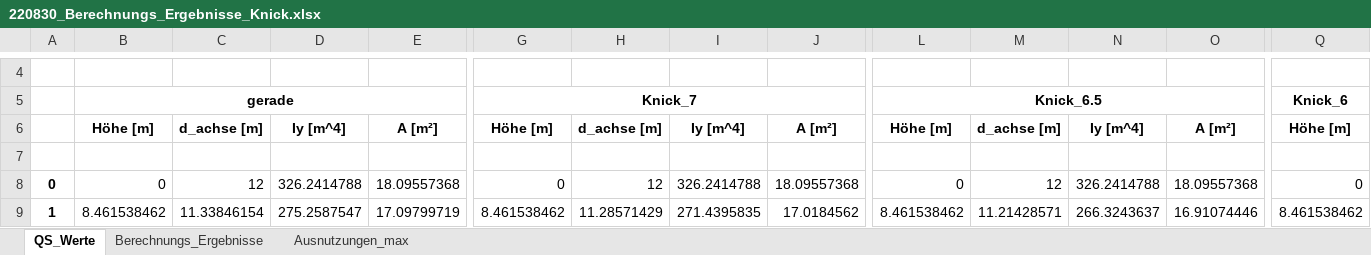
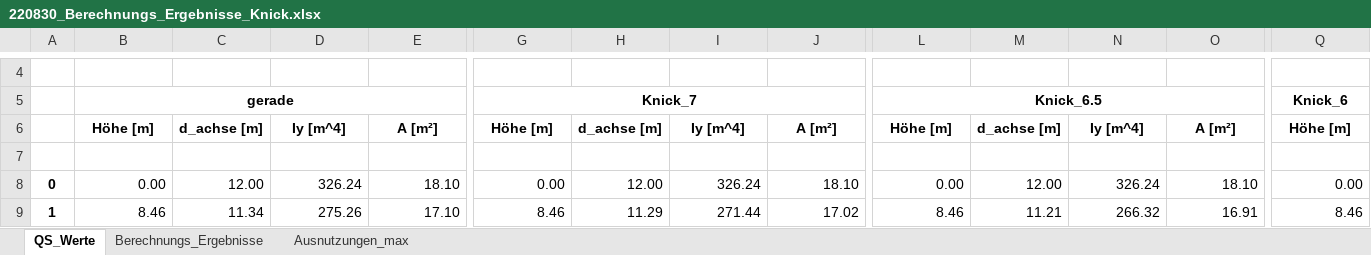
Before and after one commit to JoZimmer/CoupledBeams, an Excel workbook: 3DBeam/output/220830_Berechnungs_Ergebnisse_Knick.xlsx, sheet QS_Werte, drawn as a sheet; only a part is shown, gaps mark what is left out; values as stored, in another font and other column widths than the file's, no borders; the diff covers the shown part only; the diff names each change by its address in the sheet, - before the commit and + after, or states it on an @@ line.

```diff
--- a/3DBeam/output/220830_Berechnungs_Ergebnisse_Knick.xlsx (sheet QS_Werte)
+++ b/3DBeam/output/220830_Berechnungs_Ergebnisse_Knick.xlsx (sheet QS_Werte)
-B8: 0
+B8: 0.00
-C8: 12
+C8: 12.00
-D8: 326.2414788
+D8: 326.24
-E8: 18.09557368
+E8: 18.10
-G8: 0
+G8: 0.00
-H8: 12
+H8: 12.00
-I8: 326.2414788
+I8: 326.24
-J8: 18.09557368
+J8: 18.10
-L8: 0
+L8: 0.00
-M8: 12
+M8: 12.00
-N8: 326.2414788
+N8: 326.24
-O8: 18.09557368
+O8: 18.10
-Q8: 0
+Q8: 0.00
-B9: 8.461538462
+B9: 8.46
-C9: 11.33846154
+C9: 11.34
-D9: 275.2587547
+D9: 275.26
-E9: 17.09799719
+E9: 17.10
-G9: 8.461538462
+G9: 8.46
-H9: 11.28571429
+H9: 11.29
-I9: 271.4395835
+I9: 271.44
-J9: 17.0184562
+J9: 17.02
-L9: 8.461538462
+L9: 8.46
-M9: 11.21428571
+M9: 11.21
-N9: 266.3243637
+N9: 266.32
-O9: 16.91074446
+O9: 16.91
-Q9: 8.461538462
+Q9: 8.46
```
Also changed, not shown: 197 edited cells elsewhere in this sheet, sheet Berechnungs_Ergebnisse, 3DBeam/output/Querschnittswerte.xlsx, 15 other files.
